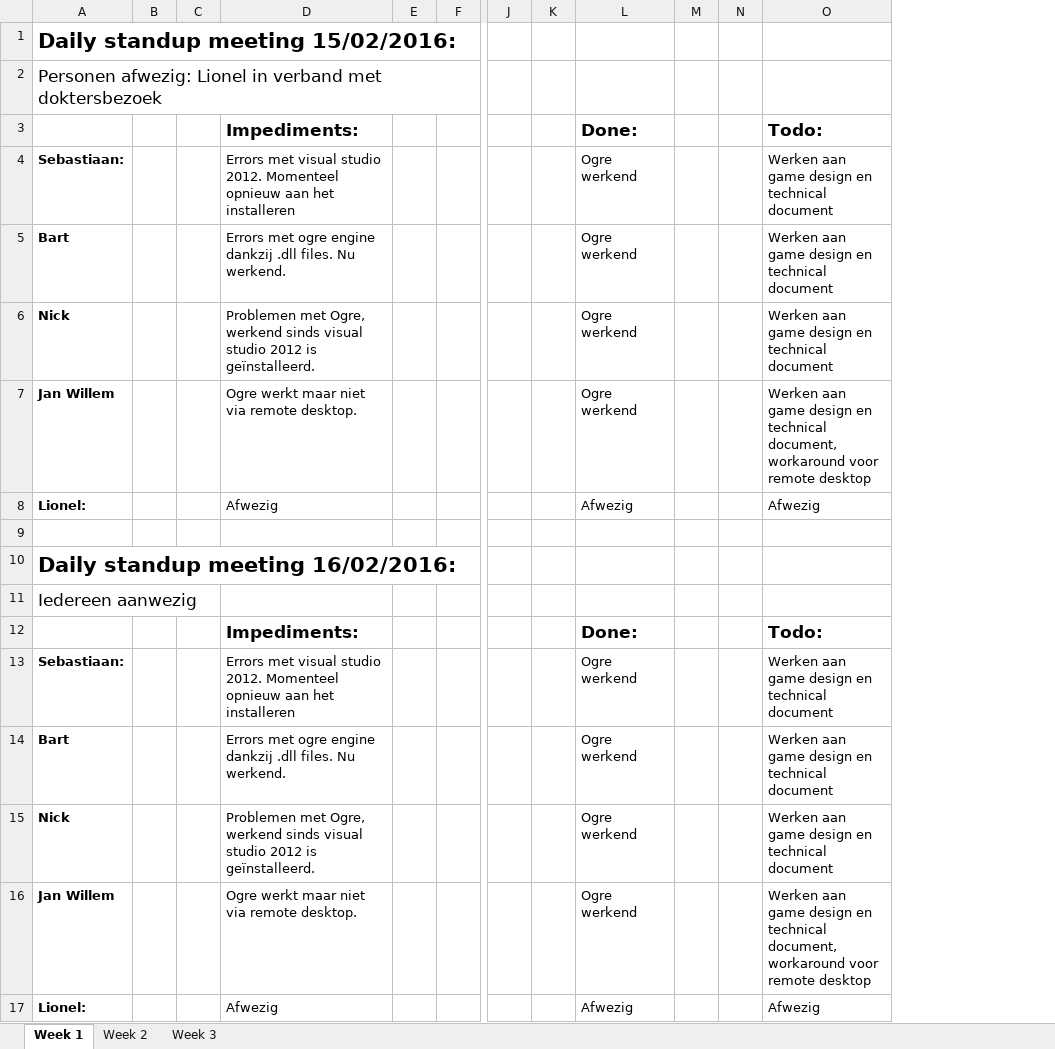
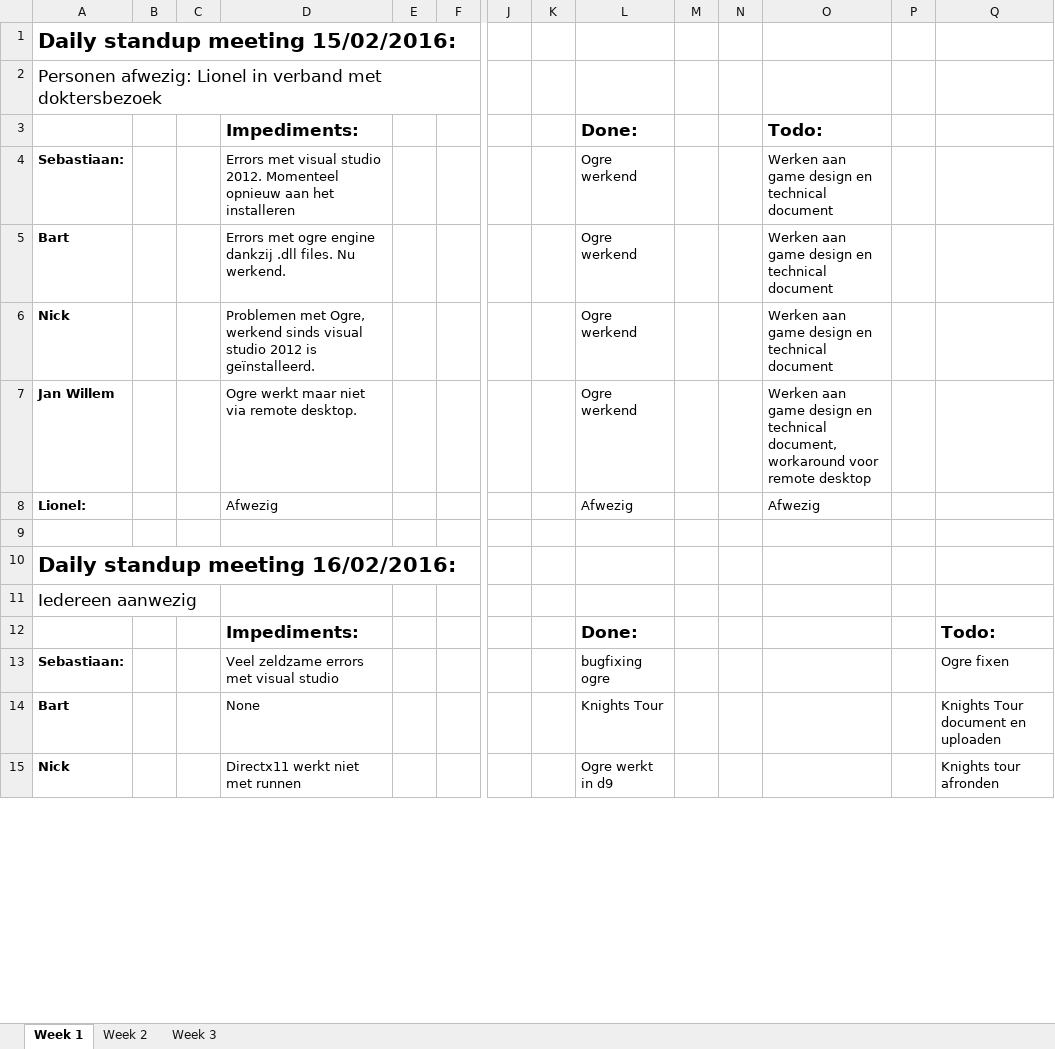
Before and after one commit to Vetala/Project-GT3, an Excel workbook: Documents/Daily standup meetings.xlsx, sheet Week 1, drawn as a sheet; only a part is shown, gaps mark what is left out; values as stored, in another font and other column widths than the file's, no borders; removed rows and columns are numbered as before the commit, all else as after; rows hold the shown columns only; the diff covers the shown part only; the diff names each change by its address in the sheet, - before the commit and + after, or states it on an @@ line.

Commit message:
Standup meeting added to daily standup document

```diff
--- a/Documents/Daily standup meetings.xlsx (sheet Week 1)
+++ b/Documents/Daily standup meetings.xlsx (sheet Week 1)
+column P, empty
+column Q, rows 12-13: Todo: | Ogre fixen; row 15: Knights tour afronden
-O12: Todo:
+O12: (empty)
-D13: Errors met visual studio 2012. Momenteel opnieuw aan het installeren
+D13: Veel zeldzame errors met visual studio
-L13: Ogre werkend
+L13: bugfixing ogre
-O13: Werken aan game design en technical document
+O13: (empty)
-row 14: Bart |  |  | Errors met ogre engine dankzij .dll files. Nu werkend. |  |  |  |  | Ogre werkend |  |  | Werken aan game design en technical document
+row 14: Bart |  |  | None |  |  |  |  | Knights Tour |  |  |  |  | Knights Tour document en uploaden
-D15: Problemen met Ogre, werkend sinds visual studio 2012 is geïnstalleerd.
+D15: Directx11 werkt niet met runnen
-L15: Ogre werkend
+L15: Ogre werkt in d9
-O15: Werken aan game design en technical document
+O15: (empty)
-row 16: Jan Willem |  |  | Ogre werkt maar niet via remote desktop. |  |  |  |  | Ogre werkend |  |  | Werken aan game design en technical document, workaround voor remote desktop
-row 17: Lionel: |  |  | Afwezig |  |  |  |  | Afwezig |  |  | Afwezig
```
Also changed, not shown: 8 added rows and 5 removed rows elsewhere in this sheet, sheet Week 2.
